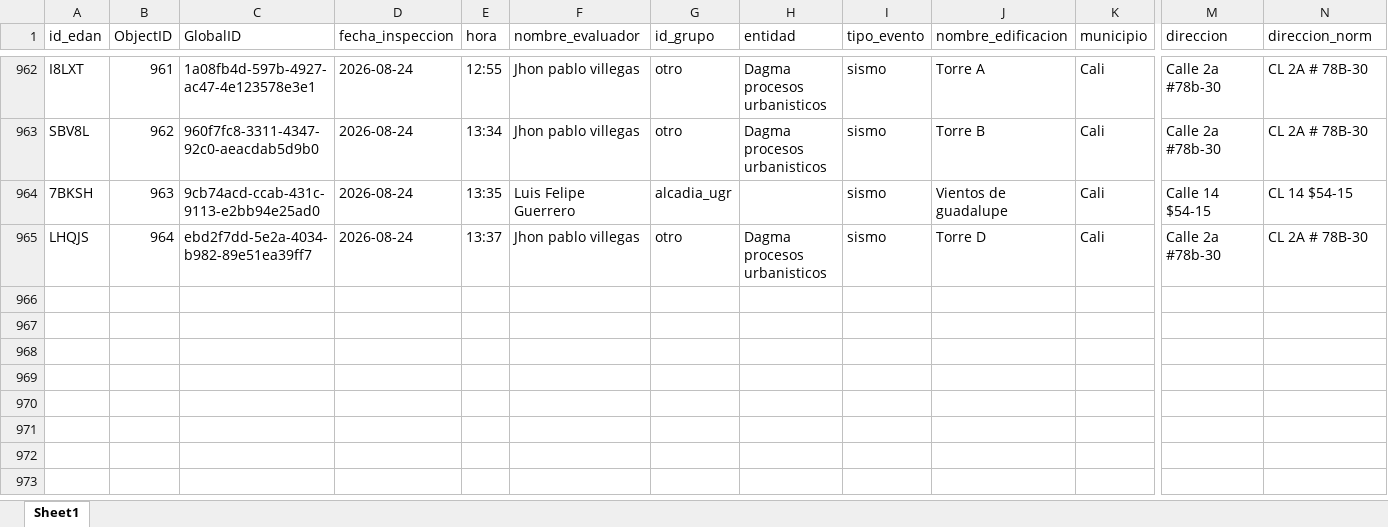
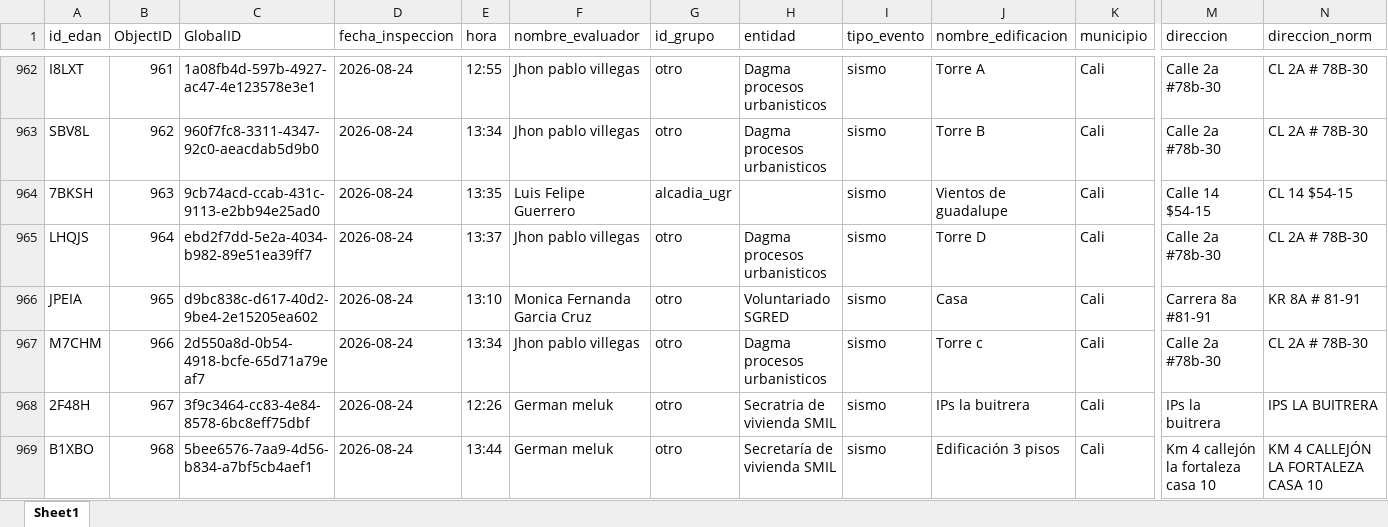
Before and after one commit to Juanpgm/sismo-cali-dashboard, an Excel workbook: web/data/inspections.xlsx, sheet Sheet1, drawn as a sheet; only a part is shown, gaps mark what is left out; values as stored, in another font and other column widths than the file's, no borders; rows hold the shown columns only; the diff names each change by its address in the sheet, - before the commit and + after, or states it on an @@ line.

Commit message:
chore: refresh dashboard data (auto)

```diff
--- a/web/data/inspections.xlsx (sheet Sheet1)
+++ b/web/data/inspections.xlsx (sheet Sheet1)
+row 966: JPEIA | 965 | d9bc838c-d617-40d2-9be4-2e15205ea602 | 2026-08-24 | 13:10 | Monica Fernanda Garcia Cruz | otro | Voluntariado SGRED | sismo | Casa | Cali | Carrera 8a #81-91 | KR 8A # 81-91
+row 967: M7CHM | 966 | 2d550a8d-0b54-4918-bcfe-65d71a79eaf7 | 2026-08-24 | 13:34 | Jhon pablo villegas | otro | Dagma procesos urbanisticos | sismo | Torre c | Cali | Calle 2a #78b-30 | CL 2A # 78B-30
+row 968: 2F48H | 967 | 3f9c3464-cc83-4e84-8578-6bc8eff75dbf | 2026-08-24 | 12:26 | German meluk | otro | Secratria de vivienda SMIL | sismo | IPs la buitrera | Cali | IPs la buitrera | IPS LA BUITRERA
+row 969: B1XBO | 968 | 5bee6576-7aa9-4d56-b834-a7bf5cb4aef1 | 2026-08-24 | 13:44 | German meluk | otro | Secretaría de vivienda SMIL | sismo | Edificación 3 pisos | Cali | Km 4 callejón la fortaleza casa 10 | KM 4 CALLEJÓN LA FORTALEZA CASA 10
```
Also changed, not shown: 2 other files.
